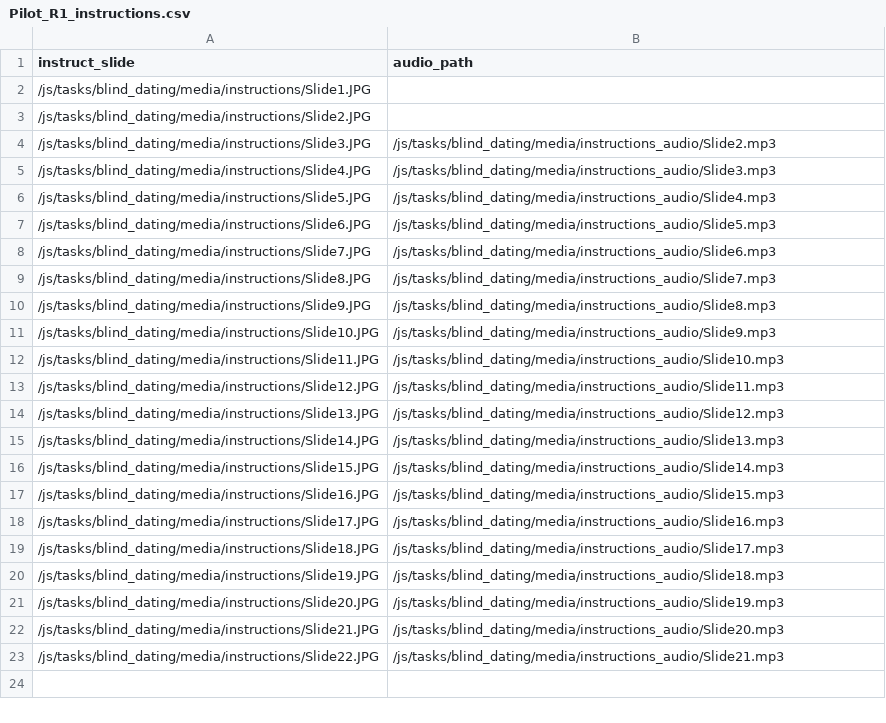
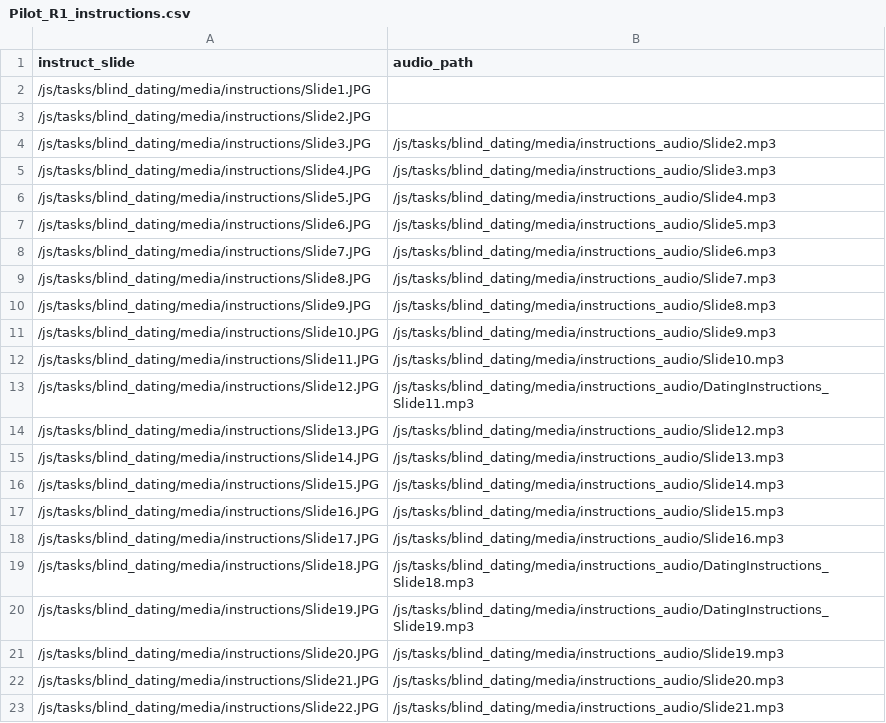
Before and after one commit to laureate-institute-for-brain-research/StimToolOnline, a CSV file: public/js/tasks/blind_dating/media/Pilot_R1_instructions.csv, drawn as a sheet.

```diff
--- a/public/js/tasks/blind_dating/media/Pilot_R1_instructions.csv
+++ b/public/js/tasks/blind_dating/media/Pilot_R1_instructions.csv
@@ -12,3 +12,3 @@ instruct_slide,audio_path,
 /js/tasks/blind_dating/media/instructions/Slide11.JPG,/js/tasks/blind_dating/media/instructions_audio/Slide10.mp3
-/js/tasks/blind_dating/media/instructions/Slide12.JPG,/js/tasks/blind_dating/media/instructions_audio/Slide11.mp3
+/js/tasks/blind_dating/media/instructions/Slide12.JPG,/js/tasks/blind_dating/media/instructions_audio/DatingInstructions_Slide11.mp3
 /js/tasks/blind_dating/media/instructions/Slide13.JPG,/js/tasks/blind_dating/media/instructions_audio/Slide12.mp3
@@ -18,4 +18,4 @@ instruct_slide,audio_path,
 /js/tasks/blind_dating/media/instructions/Slide17.JPG,/js/tasks/blind_dating/media/instructions_audio/Slide16.mp3
-/js/tasks/blind_dating/media/instructions/Slide18.JPG,/js/tasks/blind_dating/media/instructions_audio/Slide17.mp3
-/js/tasks/blind_dating/media/instructions/Slide19.JPG,/js/tasks/blind_dating/media/instructions_audio/Slide18.mp3
+/js/tasks/blind_dating/media/instructions/Slide18.JPG,/js/tasks/blind_dating/media/instructions_audio/DatingInstructions_Slide18.mp3
+/js/tasks/blind_dating/media/instructions/Slide19.JPG,/js/tasks/blind_dating/media/instructions_audio/DatingInstructions_Slide19.mp3
 /js/tasks/blind_dating/media/instructions/Slide20.JPG,/js/tasks/blind_dating/media/instructions_audio/Slide19.mp3
```
Also changed, not shown: public/js/tasks/active_trust/media/Pilot_R1_instructions.csv, public/js/tasks/emotional_faces_v2/media/Pilot_R1_instructions.csv, 10 other files.
